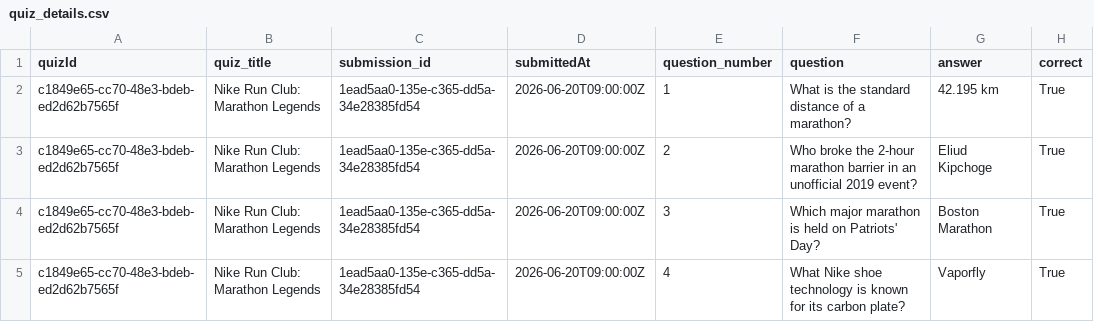
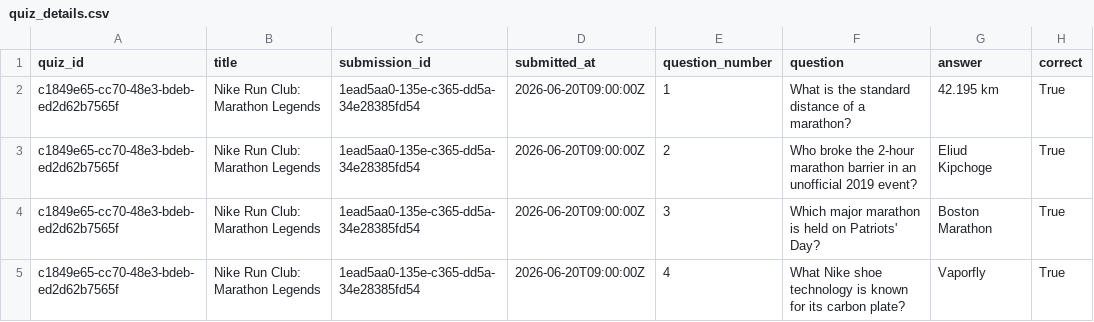
Before and after one commit to MilanMIBM/wxo-profile-discovery-flows, a CSV file: src/data/tables/quiz_details.csv, drawn as a sheet; only a part is shown.

```diff
--- a/src/data/tables/quiz_details.csv
+++ b/src/data/tables/quiz_details.csv
@@ -1,2 +1,2 @@
-"quizId","quiz_title","submission_id","submittedAt","question_number","question","answer","correct"
+"quiz_id","title","submission_id","submitted_at","question_number","question","answer","correct"
 "c1849e65-cc70-48e3-bdeb-ed2d62b7565f","Nike Run Club: Marathon Legends","1ead5aa0-135e-c365-dd5a-34e28385fd54","2026-06-20T09:00:00Z",1,"What is the standard distance of a marathon?","42.195 km",True
```
Also changed, not shown: src/data/tables/quiz_meta.csv, src/data/tables/quiz_scoring.csv, 47 other files.
